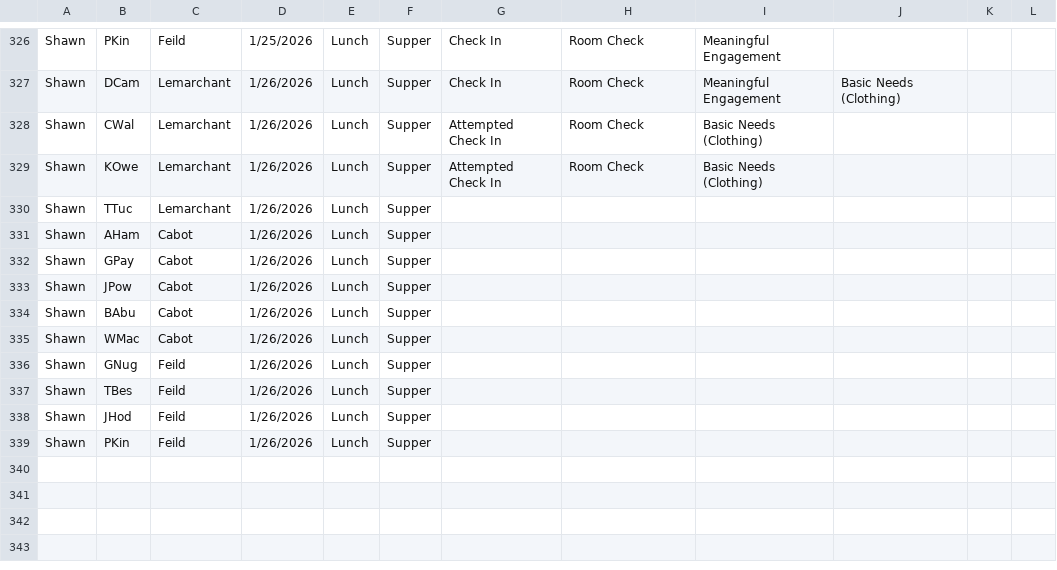
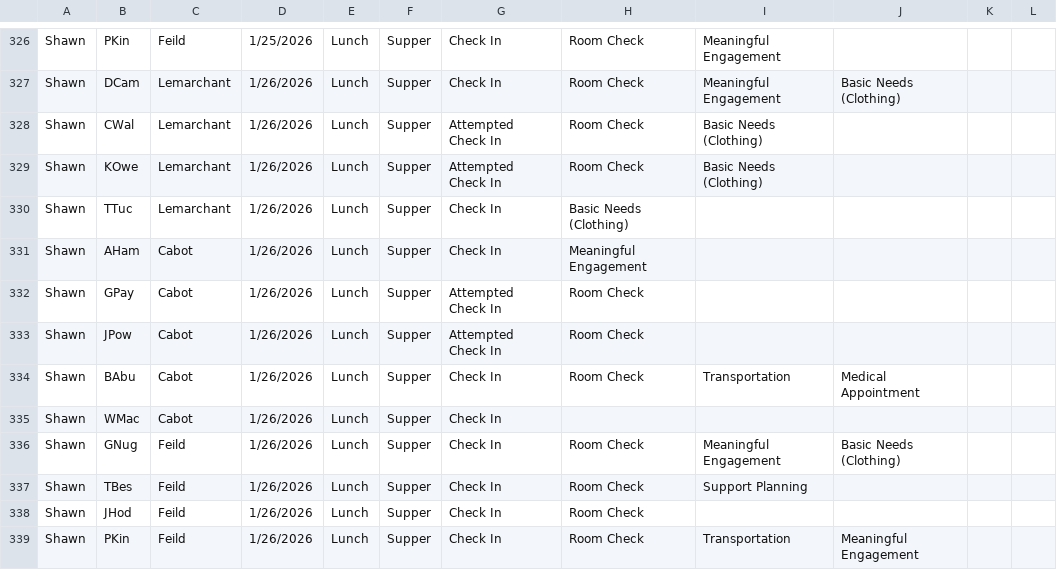
Before and after one commit to rcahill-code/homes-live, a CSV file: data/homes.csv, drawn as a sheet; only a part is shown, gaps mark what is left out.

```diff
--- a/data/homes.csv
+++ b/data/homes.csv
@@ -329,11 +329,11 @@ Shawn,CWal,Lemarchant,1/26/2026,Lunch,Supper,Attempted Check In,Room Check,Basic
 Shawn,KOwe,Lemarchant,1/26/2026,Lunch,Supper,Attempted Check In,Room Check,Basic Needs (Clothing),,,
-Shawn,TTuc,Lemarchant,1/26/2026,Lunch,Supper,,,,,,
-Shawn,AHam,Cabot,1/26/2026,Lunch,Supper,,,,,,
-Shawn,GPay,Cabot,1/26/2026,Lunch,Supper,,,,,,
-Shawn,JPow,Cabot,1/26/2026,Lunch,Supper,,,,,,
-Shawn,BAbu,Cabot,1/26/2026,Lunch,Supper,,,,,,
-Shawn,WMac,Cabot,1/26/2026,Lunch,Supper,,,,,,
-Shawn,GNug,Feild,1/26/2026,Lunch,Supper,,,,,,
-Shawn,TBes,Feild,1/26/2026,Lunch,Supper,,,,,,
-Shawn,JHod,Feild,1/26/2026,Lunch,Supper,,,,,,
-Shawn,PKin,Feild,1/26/2026,Lunch,Supper,,,,,,
+Shawn,TTuc,Lemarchant,1/26/2026,Lunch,Supper,Check In,Basic Needs (Clothing),,,,
+Shawn,AHam,Cabot,1/26/2026,Lunch,Supper,Check In,Meaningful Engagement,,,,
+Shawn,GPay,Cabot,1/26/2026,Lunch,Supper,Attempted Check In,Room Check,,,,
+Shawn,JPow,Cabot,1/26/2026,Lunch,Supper,Attempted Check In,Room Check,,,,
+Shawn,BAbu,Cabot,1/26/2026,Lunch,Supper,Check In,Room Check,Transportation,Medical Appointment,,
+Shawn,WMac,Cabot,1/26/2026,Lunch,Supper,Check In,,,,,
+Shawn,GNug,Feild,1/26/2026,Lunch,Supper,Check In,Room Check,Meaningful Engagement,Basic Needs (Clothing),,
+Shawn,TBes,Feild,1/26/2026,Lunch,Supper,Check In,Room Check,Support Planning,,,
+Shawn,JHod,Feild,1/26/2026,Lunch,Supper,Check In,Room Check,,,,
+Shawn,PKin,Feild,1/26/2026,Lunch,Supper,Check In,Room Check,Transportation,Meaningful Engagement,,
```
